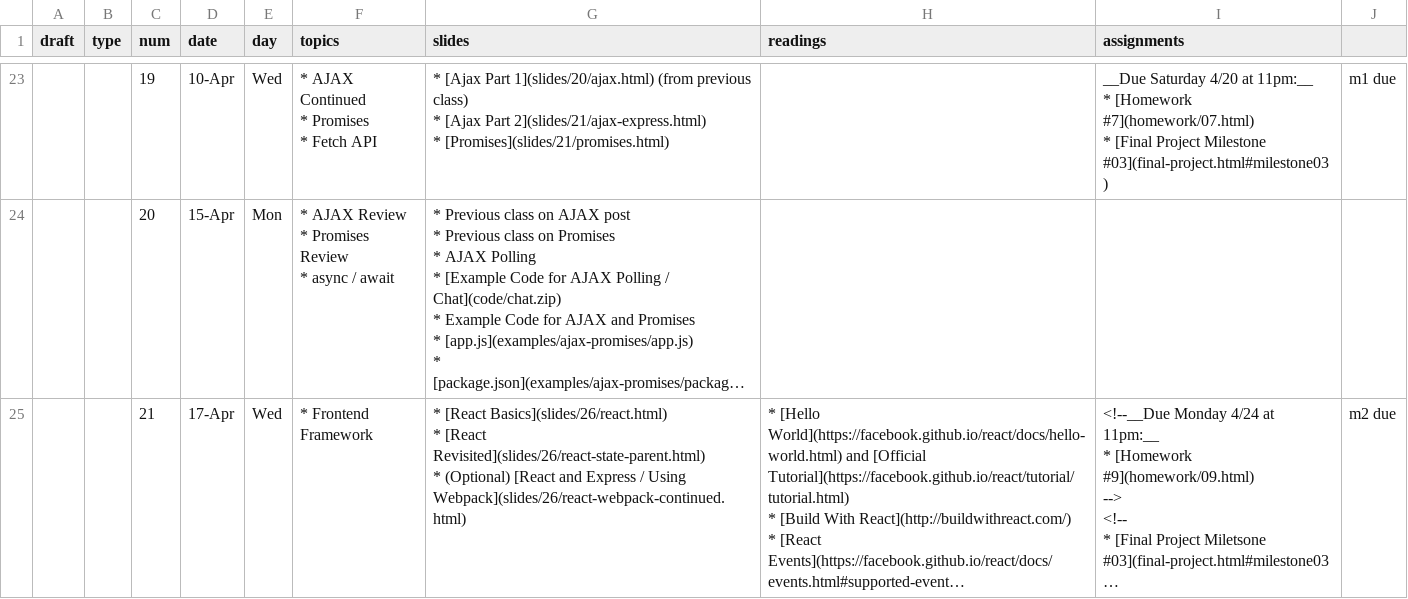
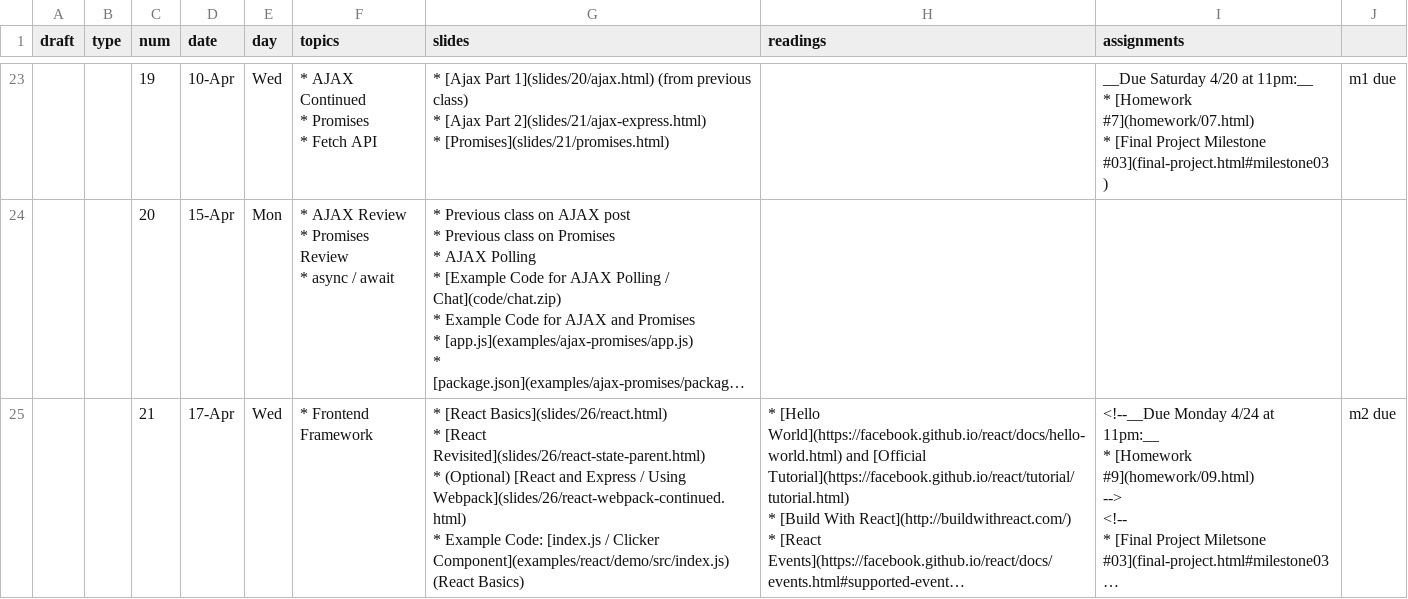
Before and after one commit to foureyes/csci-ua.0480-spring2019-008, a CSV file: _data/schedule.csv, drawn as a sheet; only a part is shown, gaps mark what is left out; long unchanged cells end in …; ↵ is a line break in a cell; the diff covers the shown part only; the diff names each change by its address in the sheet, - before the commit and + after, or states it on an @@ line.

Commit message:
add react examples

```diff
--- a/_data/schedule.csv
+++ b/_data/schedule.csv
-G25 (slides): …Using Webpack](slides/26/react-webpack-continued.html)
+G25 (slides): …Using Webpack](slides/26/react-webpack-continued.html) ↵ * Example Code: [index.js / Clicker Component](examples/react/demo/src/index.js) (React Basics)
```
Also changed, not shown: 1 edited cell elsewhere in this file, 23 other files.
